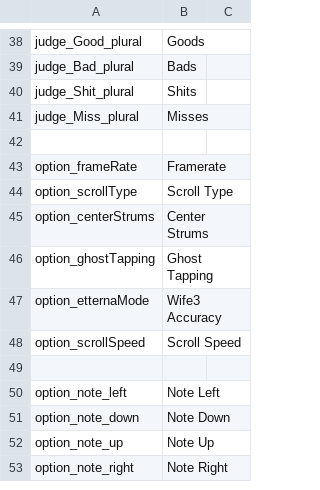
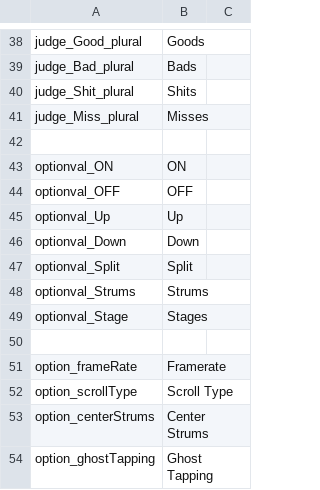
Before and after one commit to asmadeuxs/KadeFork, a CSV file: assets/data/locales/en.csv, drawn as a sheet; only a part is shown, gaps mark what is left out; the shorter side is filled out with more unchanged rows.

```diff
--- a/assets/data/locales/en.csv
+++ b/assets/data/locales/en.csv
@@ -42,2 +42,10 @@ judge_Miss_plural,Misses
 
+optionval_ON,ON
+optionval_OFF,OFF
+optionval_Up,Up
+optionval_Down,Down
+optionval_Split,Split
+optionval_Strums,Strums
+optionval_Stage,Stages
+
 option_frameRate,Framerate
```
Also changed, not shown: assets/data/locales/pt_BR.csv, 31 other files.
